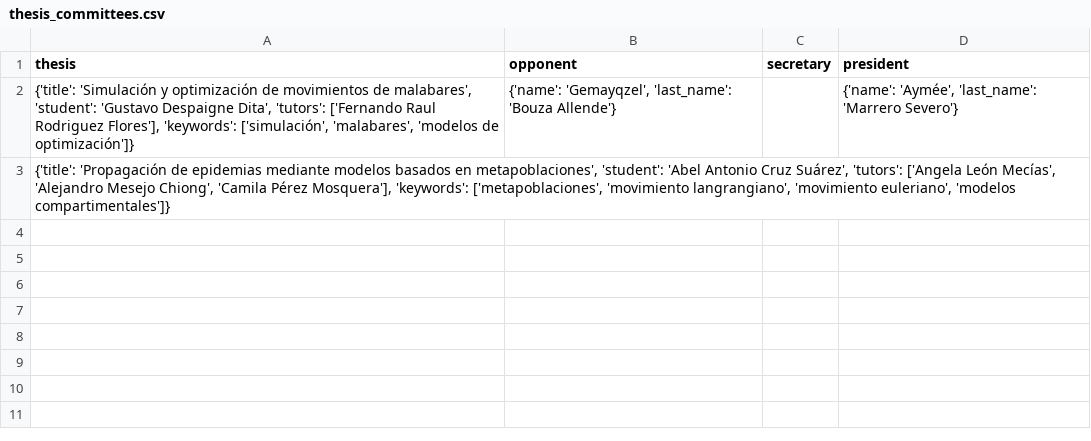
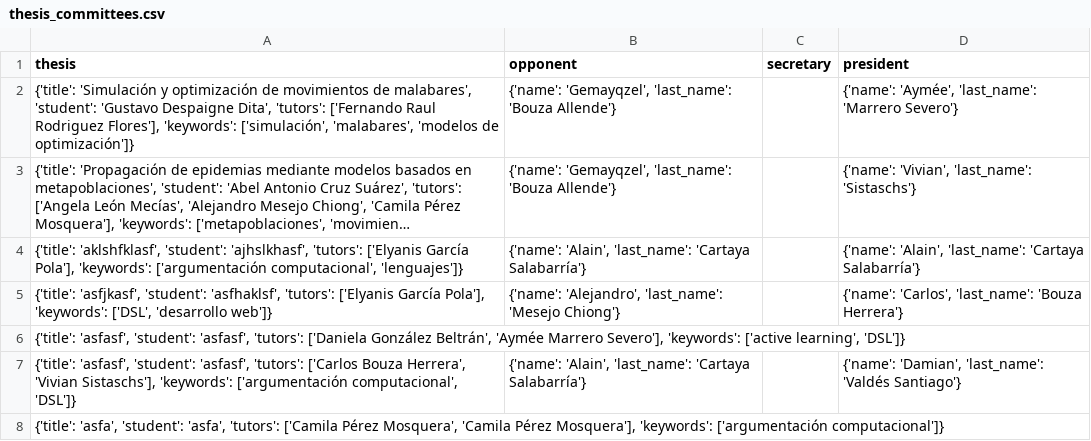
Before and after one commit to cwjki/MATCOM-management-system, a CSV file: server/managementSystem/thesisAssignment/excels/data/thesis_committees.csv, drawn as a sheet; long unchanged cells end in …; the diff names each change by its address in the sheet, - before the commit and + after, or states it on an @@ line.

```diff
--- a/server/managementSystem/thesisAssignment/excels/data/thesis_committees.csv
+++ b/server/managementSystem/thesisAssignment/excels/data/thesis_committees.csv
-B3 (opponent): (empty)
+B3 (opponent): {'name': 'Gemayqzel', 'last_name': 'Bouza Allende'}
-D3 (president): (empty)
+D3 (president): {'name': 'Vivian', 'last_name': 'Sistaschs'}
+row 4: {'title': 'aklshfklasf', 'student': 'ajhslkhasf', 'tutors': ['Elyanis García Pola'], 'keywords': ['argumentación computacional', 'lenguajes']} | {'name': 'Alain', 'last_name': 'Cartaya Salabarría'} |  | {'name': 'Alain', 'last_name': 'Cartaya Salabarría'}
+row 5: {'title': 'asfjkasf', 'student': 'asfhaklsf', 'tutors': ['Elyanis García Pola'], 'keywords': ['DSL', 'desarrollo web']} | {'name': 'Alejandro', 'last_name': 'Mesejo Chiong'} |  | {'name': 'Carlos', 'last_name': 'Bouza Herrera'}
+row 6: {'title': 'asfasf', 'student': 'asfasf', 'tutors': ['Daniela González Beltrán', 'Aymée Marrero Severo'], 'keywords': ['active learning', 'DSL']}
+row 7: {'title': 'asfasf', 'student': 'asfasf', 'tutors': ['Carlos Bouza Herrera', 'Vivian Sistaschs'], 'keywords': ['argumentación computacional', 'DSL']} | {'name': 'Alain', 'last_name': 'Cartaya Salabarría'} |  | {'name': 'Damian', 'last_name': 'Valdés Santiago'}
+row 8: {'title': 'asfa', 'student': 'asfa', 'tutors': ['Camila Pérez Mosquera', 'Camila Pérez Mosquera'], 'keywords': ['argumentación computacional']}
```
Also changed, not shown: server/managementSystem/thesisAssignment/excels/data/thesis.csv, server/managementSystem/thesisAssignment/excels/data/thesis_defenses.csv, 12 other files.
